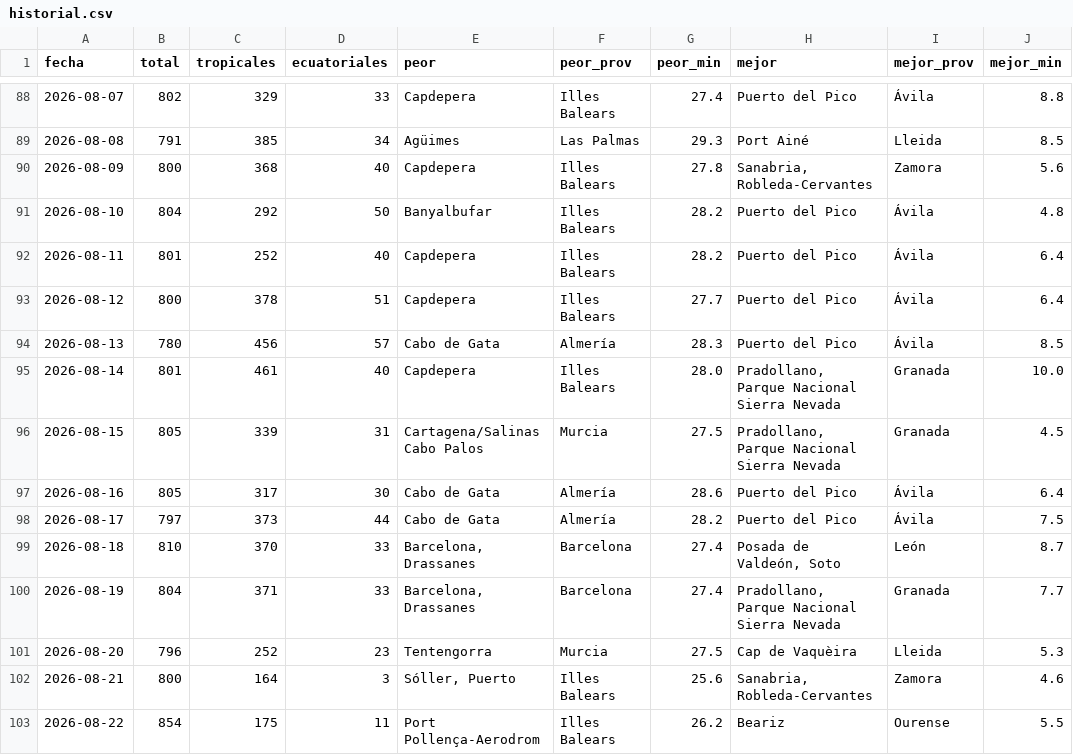
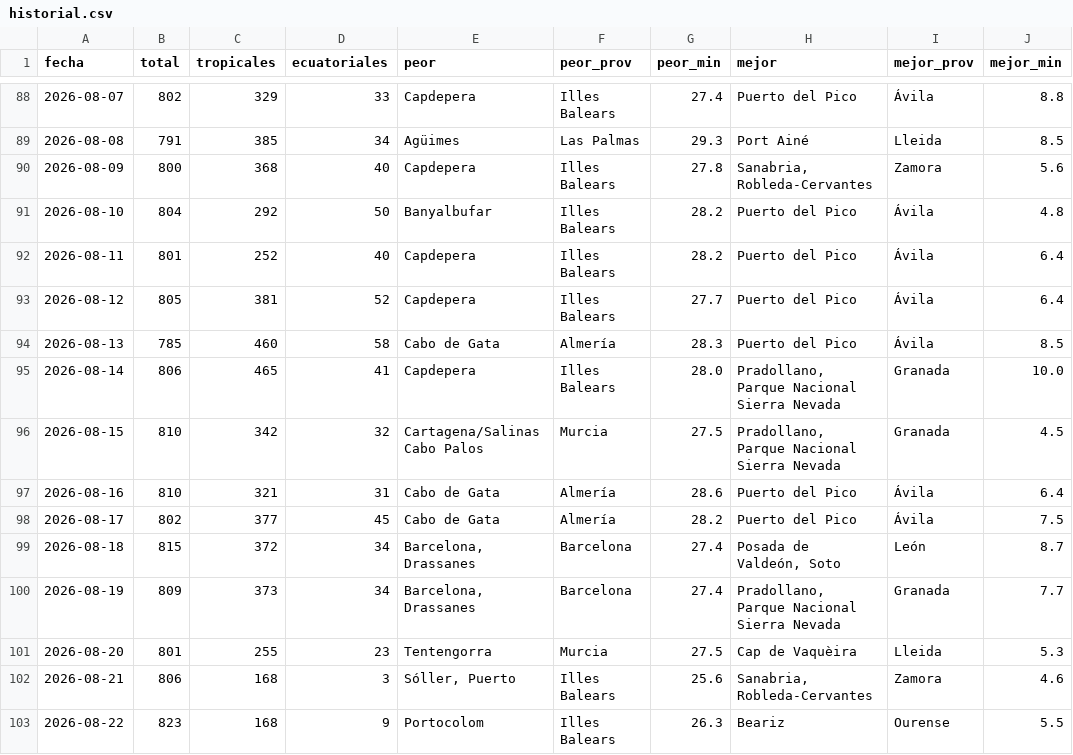
Before and after one commit to prestigyo/refugio-climatico, a CSV file: docs/parte/historial.csv, drawn as a sheet; only a part is shown, gaps mark what is left out; the diff covers the shown part only.

```diff
--- a/docs/parte/historial.csv
+++ b/docs/parte/historial.csv
@@ -92,12 +92,12 @@ fecha,total,tropicales,ecuatoriales,peor,peor_prov,peor_min,mejor,mejor_prov,mej
 2026-08-11,801,252,40,Capdepera,Illes Balears,28.2,Puerto del Pico,Ávila,6.4
-2026-08-12,800,378,51,Capdepera,Illes Balears,27.7,Puerto del Pico,Ávila,6.4
-2026-08-13,780,456,57,Cabo de Gata,Almería,28.3,Puerto del Pico,Ávila,8.5
-2026-08-14,801,461,40,Capdepera,Illes Balears,28.0,"Pradollano, Parque Nacional Sierra Nevada",Granada,10.0
-2026-08-15,805,339,31,Cartagena/Salinas Cabo Palos,Murcia,27.5,"Pradollano, Parque Nacional Sierra Nevada",Granada,4.5
-2026-08-16,805,317,30,Cabo de Gata,Almería,28.6,Puerto del Pico,Ávila,6.4
-2026-08-17,797,373,44,Cabo de Gata,Almería,28.2,Puerto del Pico,Ávila,7.5
-2026-08-18,810,370,33,"Barcelona, Drassanes",Barcelona,27.4,"Posada de Valdeón, Soto",León,8.7
-2026-08-19,804,371,33,"Barcelona, Drassanes",Barcelona,27.4,"Pradollano, Parque Nacional Sierra Nevada",Granada,7.7
-2026-08-20,796,252,23,Tentengorra,Murcia,27.5,Cap de Vaquèira,Lleida,5.3
-2026-08-21,800,164,3,"Sóller, Puerto",Illes Balears,25.6,"Sanabria, Robleda-Cervantes",Zamora,4.6
-2026-08-22,854,175,11,Port Pollença-Aerodrom,Illes Balears,26.2,Beariz,Ourense,5.5
+2026-08-12,805,381,52,Capdepera,Illes Balears,27.7,Puerto del Pico,Ávila,6.4
+2026-08-13,785,460,58,Cabo de Gata,Almería,28.3,Puerto del Pico,Ávila,8.5
+2026-08-14,806,465,41,Capdepera,Illes Balears,28.0,"Pradollano, Parque Nacional Sierra Nevada",Granada,10.0
+2026-08-15,810,342,32,Cartagena/Salinas Cabo Palos,Murcia,27.5,"Pradollano, Parque Nacional Sierra Nevada",Granada,4.5
+2026-08-16,810,321,31,Cabo de Gata,Almería,28.6,Puerto del Pico,Ávila,6.4
+2026-08-17,802,377,45,Cabo de Gata,Almería,28.2,Puerto del Pico,Ávila,7.5
+2026-08-18,815,372,34,"Barcelona, Drassanes",Barcelona,27.4,"Posada de Valdeón, Soto",León,8.7
+2026-08-19,809,373,34,"Barcelona, Drassanes",Barcelona,27.4,"Pradollano, Parque Nacional Sierra Nevada",Granada,7.7
+2026-08-20,801,255,23,Tentengorra,Murcia,27.5,Cap de Vaquèira,Lleida,5.3
+2026-08-21,806,168,3,"Sóller, Puerto",Illes Balears,25.6,"Sanabria, Robleda-Cervantes",Zamora,4.6
+2026-08-22,823,168,9,Portocolom,Illes Balears,26.3,Beariz,Ourense,5.5
```
Also changed, not shown: 1 added row and 21 edited cells elsewhere in this file, 4 other files.
